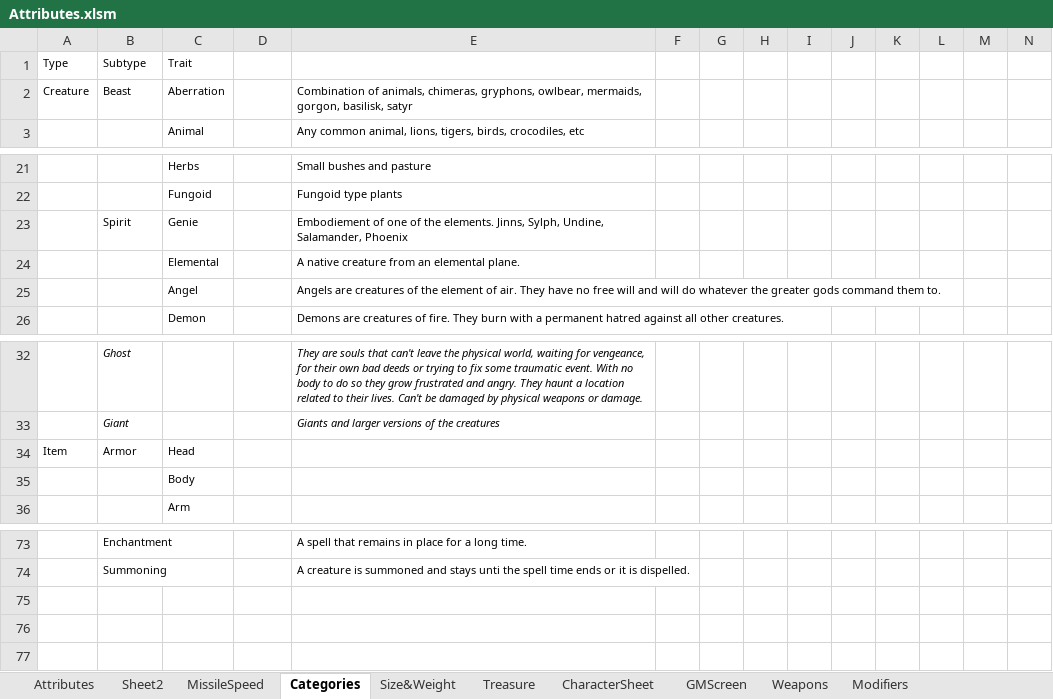
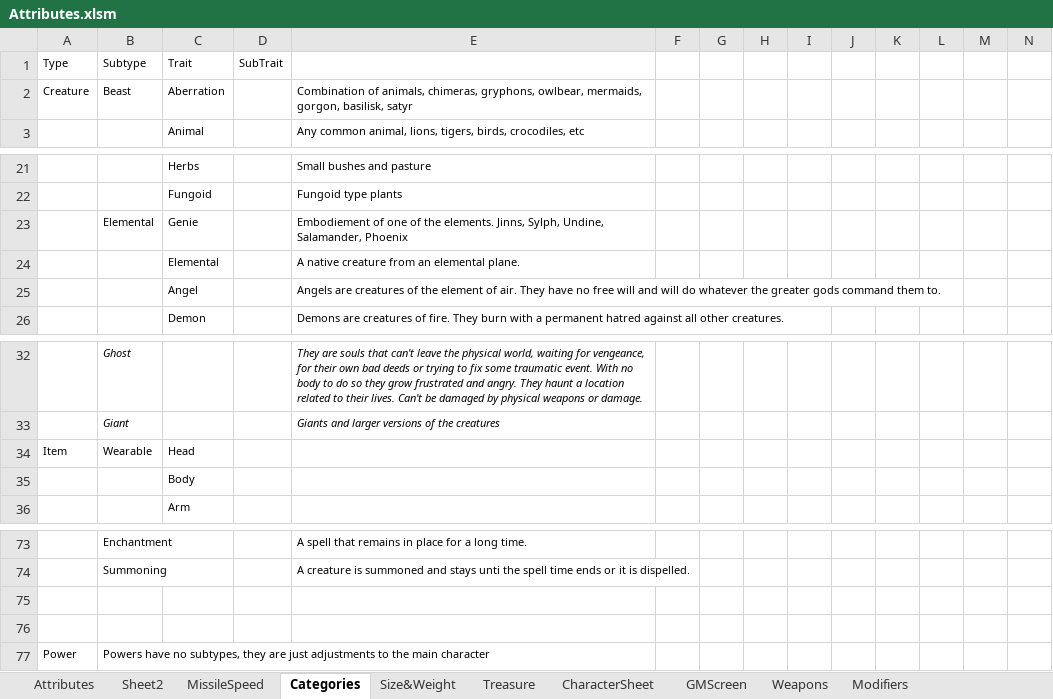
Before and after one commit to Spritekin/warscalerpg, an Excel workbook: tables/Attributes.xlsm, sheet Categories, drawn as a sheet; only a part is shown, gaps mark what is left out; values as stored, in another font and other column widths than the file's, no borders; rows hold the shown columns only; the diff names each change by its address in the sheet, - before the commit and + after, or states it on an @@ line.

```diff
--- a/tables/Attributes.xlsm (sheet Categories)
+++ b/tables/Attributes.xlsm (sheet Categories)
-D1: (empty)
+D1: SubTrait
-B23: Spirit
+B23: Elemental
-B34: Armor
+B34: Wearable
+row 75: (empty)
+row 76: (empty)
+row 77: Power | Powers have no subtypes, they are just adjustments to the main character
```
Also changed, not shown: sheet SkillsSpecializations, other sheet tabs, 38 other files.
